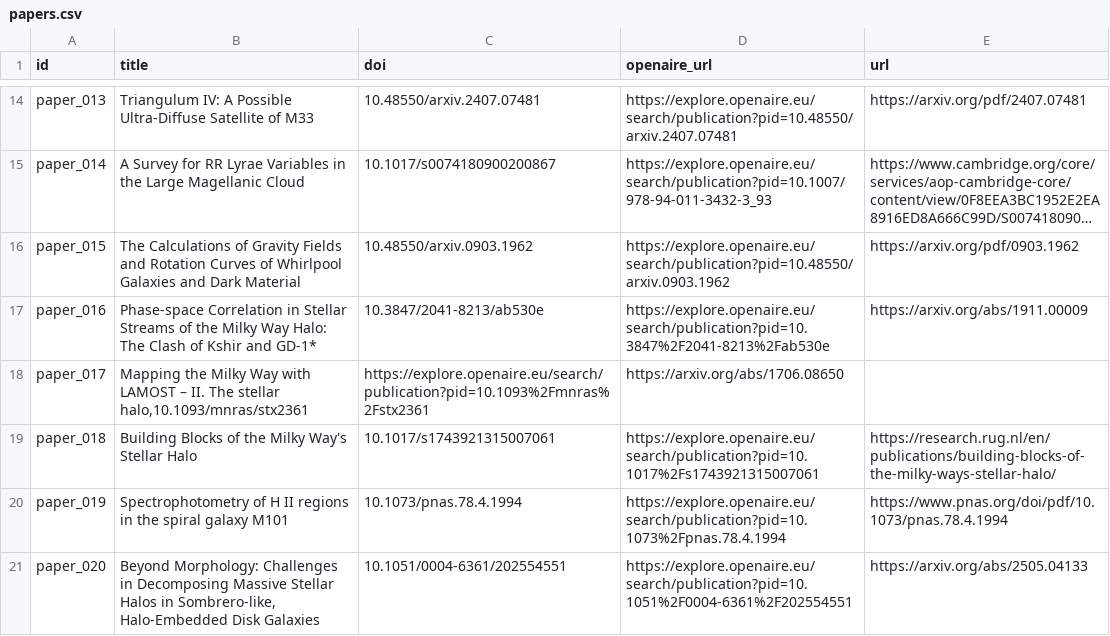
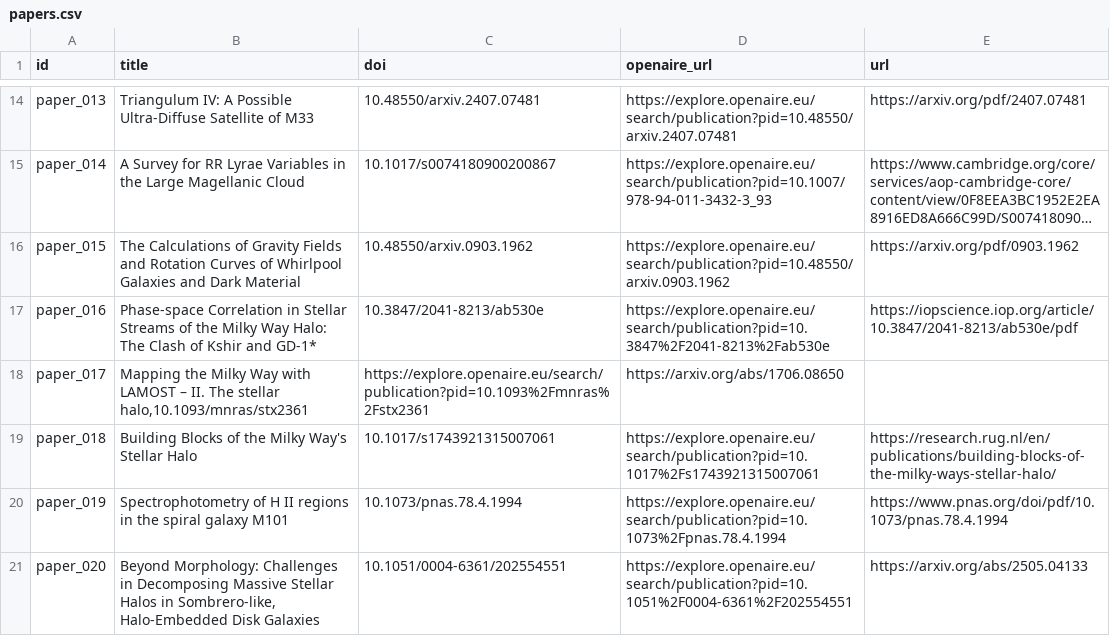
Before and after one commit to potogiorgio/grupo6-IA, a CSV file: data/papers.csv, drawn as a sheet; only a part is shown, gaps mark what is left out; long unchanged cells end in …; the diff names each change by its address in the sheet, - before the commit and + after, or states it on an @@ line.

Commit message:
Update papers.csv

```diff
--- a/data/papers.csv
+++ b/data/papers.csv
-E17 (url): https://arxiv.org/abs/1911.00009
+E17 (url): https://iopscience.iop.org/article/10.3847/2041-8213/ab530e/pdf
```
